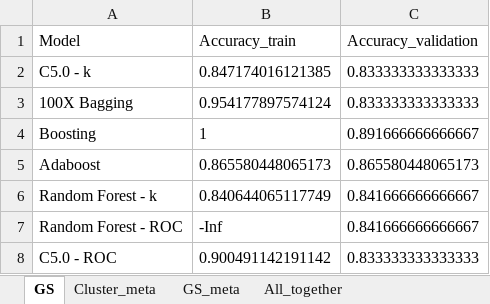
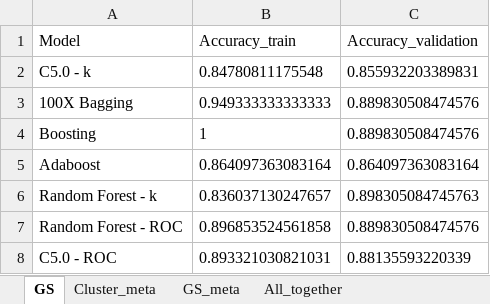
Before and after one commit to lalagkaspn/iGEM_series, an Excel workbook: ML/DT.xlsx, sheet GS, drawn as a sheet; values as stored, in another font and other column widths than the file's, no borders; the diff names each change by its address in the sheet, - before the commit and + after, or states it on an @@ line.

```diff
--- a/ML/DT.xlsx (sheet GS)
+++ b/ML/DT.xlsx (sheet GS)
-B2 (Accuracy_train): 0.847174016121385
+B2 (Accuracy_train): 0.84780811175548
-C2 (Accuracy_validation): 0.833333333333333
+C2 (Accuracy_validation): 0.855932203389831
-B3 (Accuracy_train): 0.954177897574124
+B3 (Accuracy_train): 0.949333333333333
-C3 (Accuracy_validation): 0.833333333333333
+C3 (Accuracy_validation): 0.889830508474576
-C4 (Accuracy_validation): 0.891666666666667
+C4 (Accuracy_validation): 0.889830508474576
-B5 (Accuracy_train): 0.865580448065173
+B5 (Accuracy_train): 0.864097363083164
-C5 (Accuracy_validation): 0.865580448065173
+C5 (Accuracy_validation): 0.864097363083164
-B6 (Accuracy_train): 0.840644065117749
+B6 (Accuracy_train): 0.836037130247657
-C6 (Accuracy_validation): 0.841666666666667
+C6 (Accuracy_validation): 0.898305084745763
-B7 (Accuracy_train): -Inf
+B7 (Accuracy_train): 0.896853524561858
-C7 (Accuracy_validation): 0.841666666666667
+C7 (Accuracy_validation): 0.889830508474576
-B8 (Accuracy_train): 0.900491142191142
+B8 (Accuracy_train): 0.893321030821031
-C8 (Accuracy_validation): 0.833333333333333
+C8 (Accuracy_validation): 0.88135593220339
```
Also changed, not shown: sheet Cluster_meta, sheet GS_meta, sheet All_together, DGEA/Blood_Tumor_DEG_overlap.xlsx, ML/LogR.xlsx, 11 other files.
